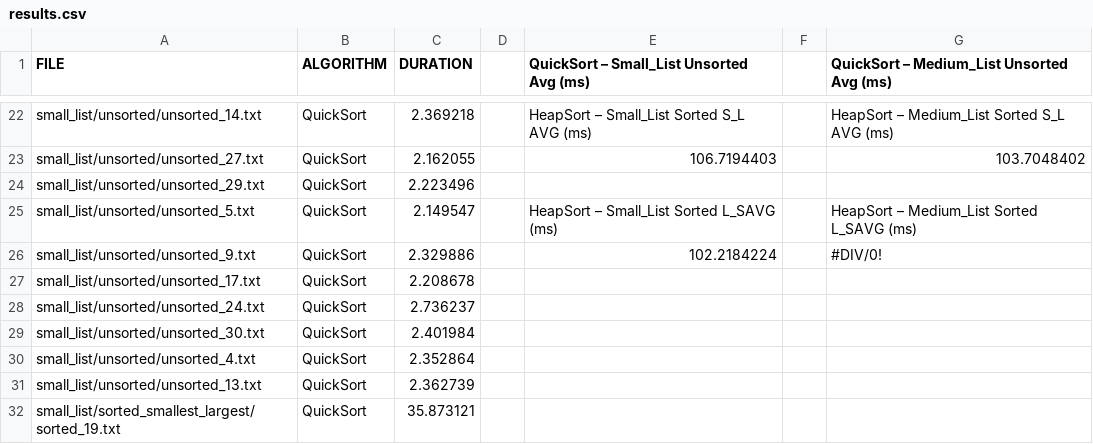
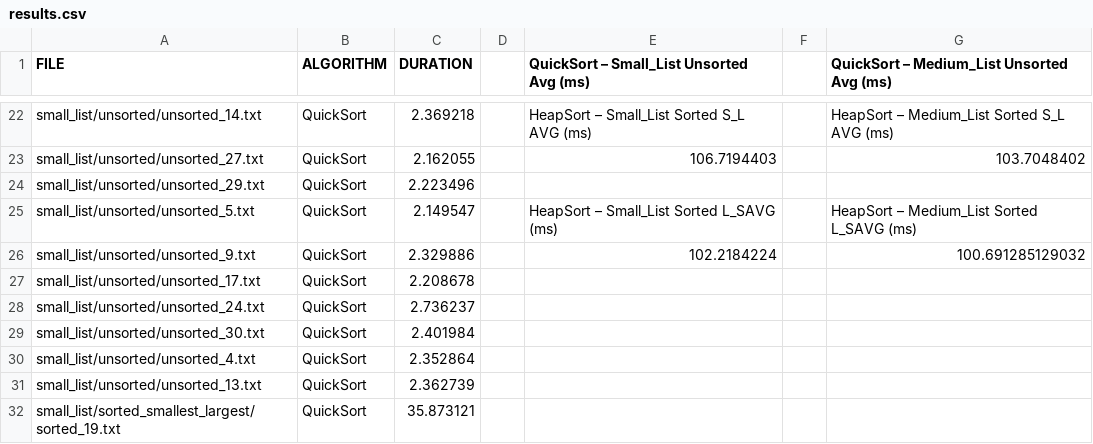
Before and after one commit to dr5801/Algorithms_Project, a CSV file: results.csv, drawn as a sheet; only a part is shown, gaps mark what is left out.

Commit message:
finishing csv file of final results

```diff
--- a/results.csv
+++ b/results.csv
@@ -25,3 +25,3 @@ small_list/unsorted/unsorted_29.txt,QuickSort,2.223496,,,,
 small_list/unsorted/unsorted_5.txt,QuickSort,2.149547,,HeapSort – Small_List Sorted L_SAVG (ms),,HeapSort – Medium_List Sorted L_SAVG (ms)
-small_list/unsorted/unsorted_9.txt,QuickSort,2.329886,,102.2184224,,#DIV/0!
+small_list/unsorted/unsorted_9.txt,QuickSort,2.329886,,102.2184224,,100.691285129032
 small_list/unsorted/unsorted_17.txt,QuickSort,2.208678,,,,
```
Also changed, not shown: 1 other file.
